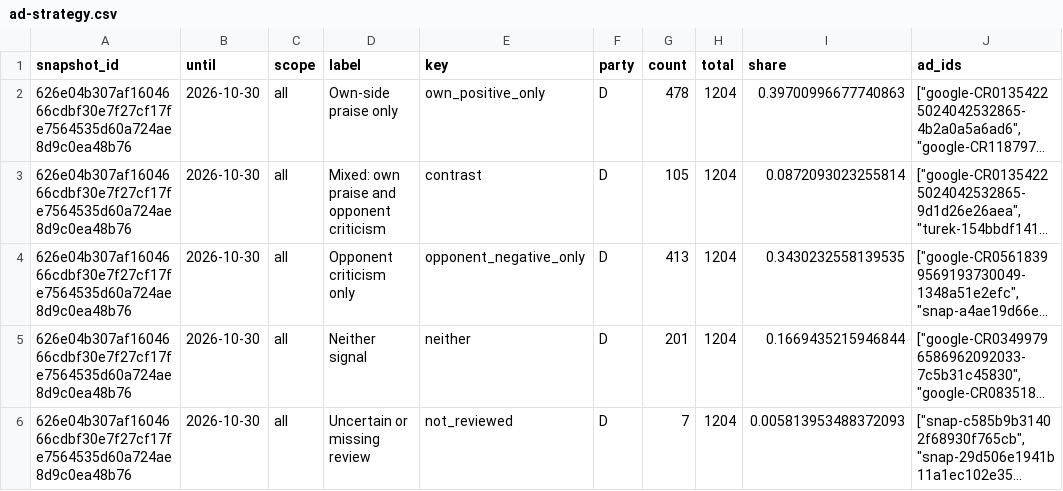
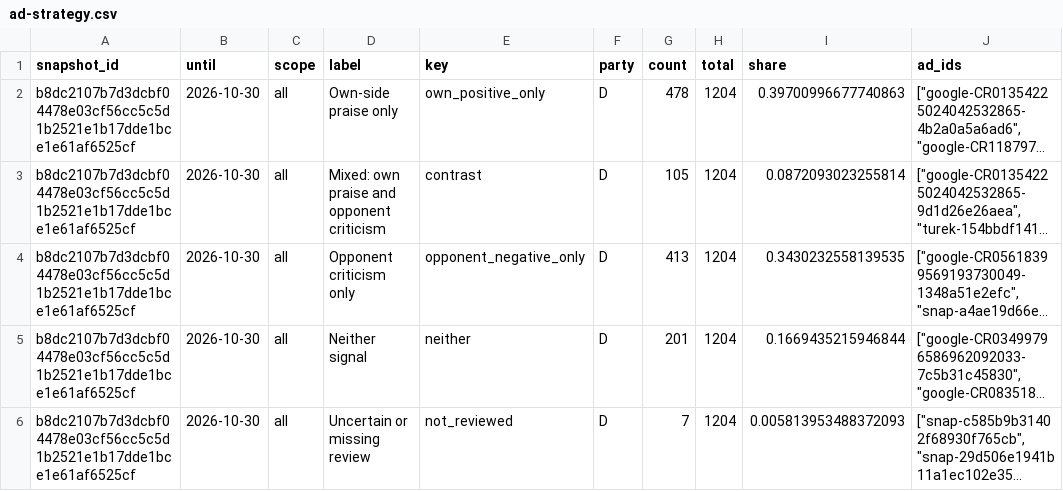
Before and after one commit to hanshanley/political-ads, a CSV file: outputs/figures/ad-strategy.csv, drawn as a sheet; only a part is shown; long unchanged cells end in …; the diff covers the shown part only; the diff names each change by its address in the sheet, - before the commit and + after, or states it on an @@ line.

```diff
--- a/outputs/figures/ad-strategy.csv
+++ b/outputs/figures/ad-strategy.csv
-A2:A6 (snapshot_id): 626e04b307af1604666cdbf30e7f27cf17fe7564535d60a724ae8d9c0ea48b76
+A2:A6 (snapshot_id): b8dc2107b7d3dcbf04478e03cf56cc5c5d1b2521e1b17dde1bce1e61af6525cf
```
Also changed, not shown: 17 edited cells elsewhere in this file, outputs/figures/issue-language.csv, outputs/figures/monthly-coverage.csv, 35 other files.
